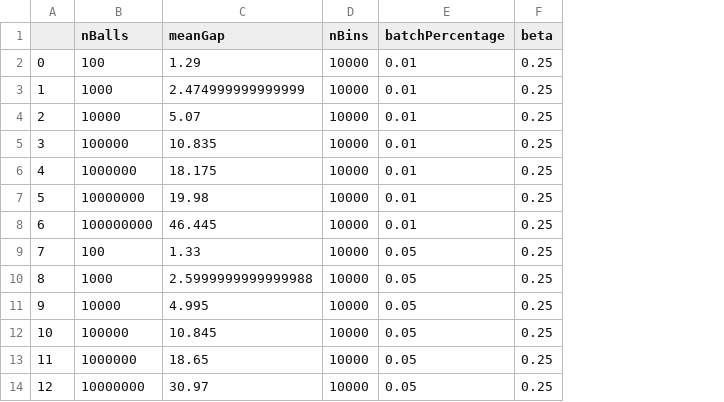
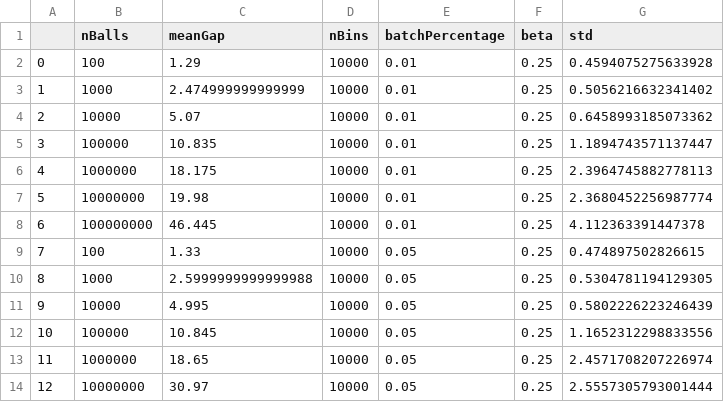
Before and after one commit to AleexHrB/RA-MIRI, a CSV file: lab1/batchedExperiments/betaChoiceTenThousandBins/means.csv, drawn as a sheet; only a part is shown; the diff names each change by its address in the sheet, - before the commit and + after, or states it on an @@ line.

```diff
--- a/lab1/batchedExperiments/betaChoiceTenThousandBins/means.csv
+++ b/lab1/batchedExperiments/betaChoiceTenThousandBins/means.csv
+column G (std), rows 2-14: 0.4594075275633928 | 0.5056216632341402 | 0.6458993185073362 | 1.1894743571137447 | 2.3964745882778113 | 2.3680452256987774 | 4.112363391447378 | 0.474897502826615 | 0.5304781194129305 | 0.5802226223246439 | 1.1652312298833556 | 2.4571708207226974 | 2.5557305793001444
```
Also changed, not shown: lab1/batchedExperiments/betaChoiceHundredBins/means.csv, lab1/batchedExperiments/betaChoiceThousandBins/means.csv, 23 other files.
